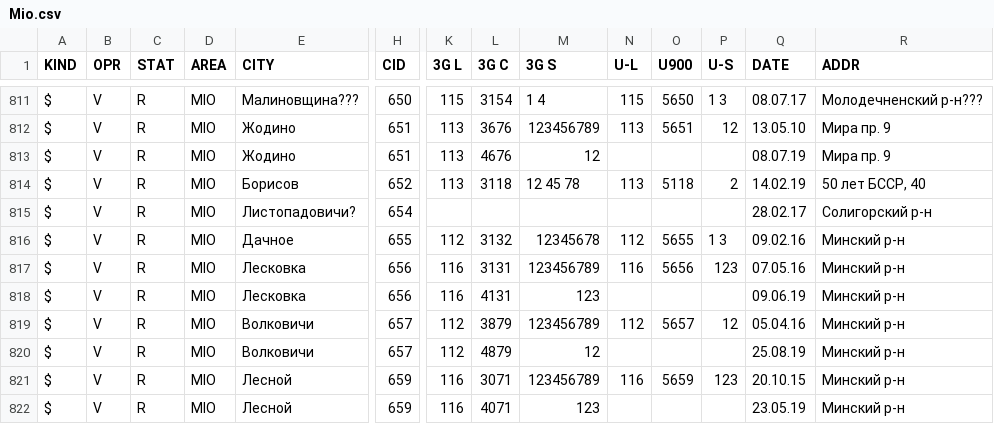
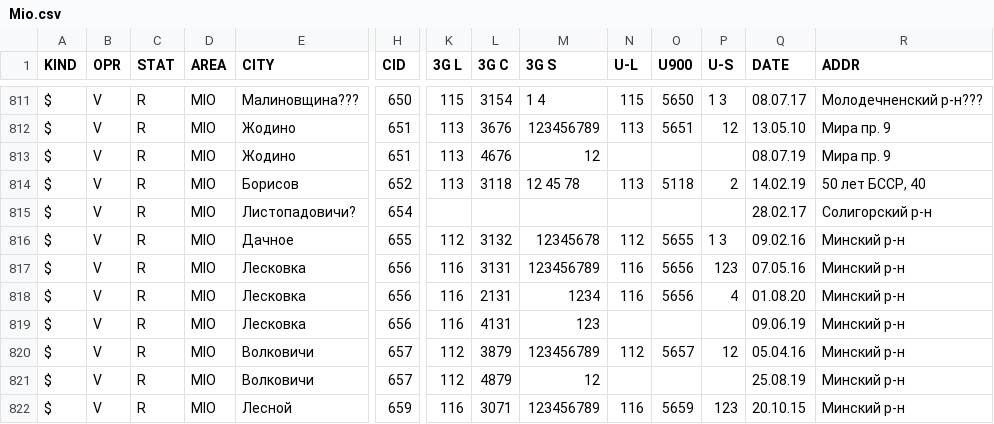
Before and after one commit to BYCellDatabase/csv, a CSV file: Velcom/Mio.csv, drawn as a sheet; only a part is shown, gaps mark what is left out; the shorter side is filled out with more unchanged rows; rows hold the shown columns only; the diff names each change by its address in the sheet, - before the commit and + after, or states it on an @@ line.

Commit message:
3 files | M MTS/Mio.csv, M Velcom/Mio.csv, M beCloud/Minsk.csv

```diff
--- a/Velcom/Mio.csv
+++ b/Velcom/Mio.csv
+row 818: $ | V | R | MIO | Лесковка | 656 | 116 | 2131 | 1234 | 116 | 5656 | 4 | 01.08.20 | Минский р-н
```
Also changed, not shown: MTS/Mio.csv, beCloud/Minsk.csv.
